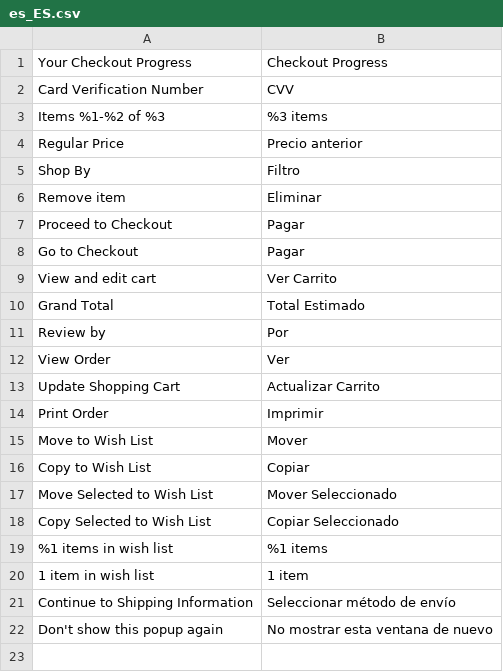
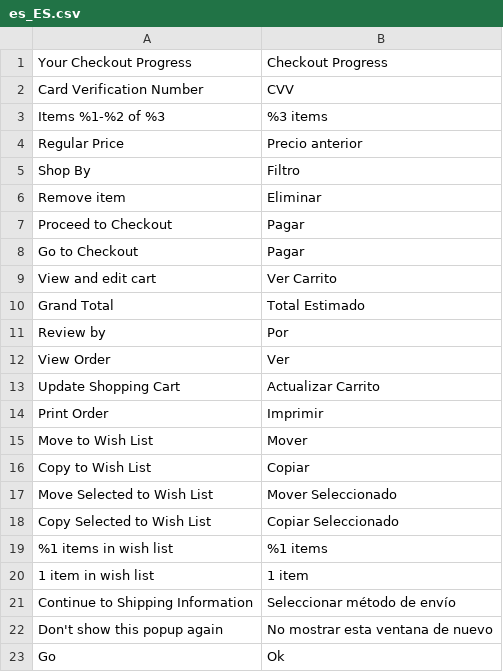
Before and after one commit to TucumanCompras/magento2-i18n, a CSV file: app/design/frontend/Smartwave/porto/i18n/es_ES.csv, drawn as a sheet.

Commit message:
Update es_ES.csv

```diff
--- a/app/design/frontend/Smartwave/porto/i18n/es_ES.csv
+++ b/app/design/frontend/Smartwave/porto/i18n/es_ES.csv
@@ -22 +22,2 @@
 "Don't show this popup again","No mostrar esta ventana de nuevo"
+"Go","Ok"
```
